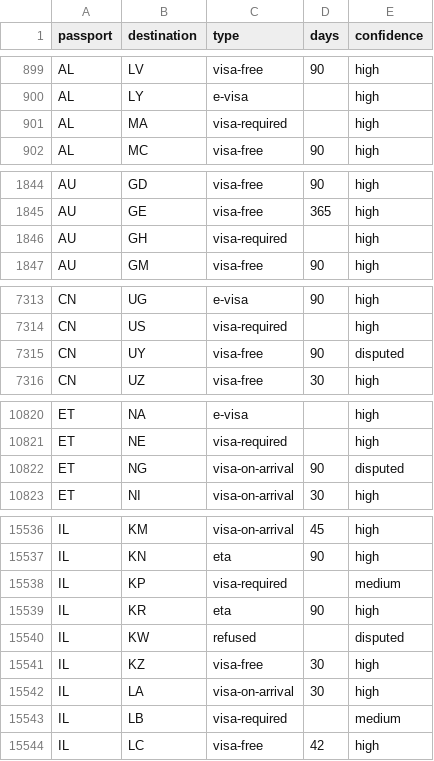
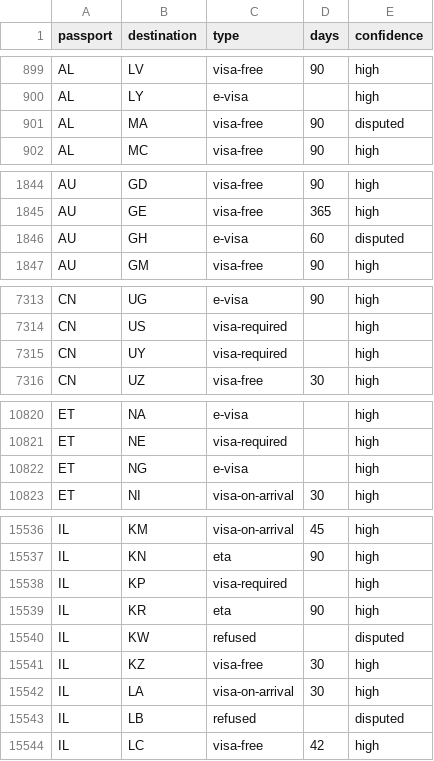
Before and after one commit to xpressmike/visa-matrix, a CSV file: data/visa-matrix-tidy.csv, drawn as a sheet; only a part is shown, gaps mark what is left out; the diff covers the shown part only.

```diff
--- a/data/visa-matrix-tidy.csv
+++ b/data/visa-matrix-tidy.csv
@@ -900,3 +900,3 @@ AL,LV,visa-free,90,high
 AL,LY,e-visa,,high
-AL,MA,visa-required,,high
+AL,MA,visa-free,90,disputed
 AL,MC,visa-free,90,high
@@ -1845,3 +1845,3 @@ AU,GD,visa-free,90,high
 AU,GE,visa-free,365,high
-AU,GH,visa-required,,high
+AU,GH,e-visa,60,disputed
 AU,GM,visa-free,90,high
@@ -7314,3 +7314,3 @@ CN,UG,e-visa,90,high
 CN,US,visa-required,,high
-CN,UY,visa-free,90,disputed
+CN,UY,visa-required,,high
 CN,UZ,visa-free,30,high
@@ -10821,3 +10821,3 @@ ET,NA,e-visa,,high
 ET,NE,visa-required,,high
-ET,NG,visa-on-arrival,90,disputed
+ET,NG,e-visa,,high
 ET,NI,visa-on-arrival,30,high
@@ -15537,3 +15537,3 @@ IL,KM,visa-on-arrival,45,high
 IL,KN,eta,90,high
-IL,KP,visa-required,,medium
+IL,KP,visa-required,,high
 IL,KR,eta,90,high
@@ -15542,3 +15542,3 @@ IL,KZ,visa-free,30,high
 IL,LA,visa-on-arrival,30,high
-IL,LB,visa-required,,medium
+IL,LB,refused,,disputed
 IL,LC,visa-free,42,high
```
Also changed, not shown: 97 edited cells elsewhere in this file, data/visa-matrix-iso2.csv, 1 other file.
